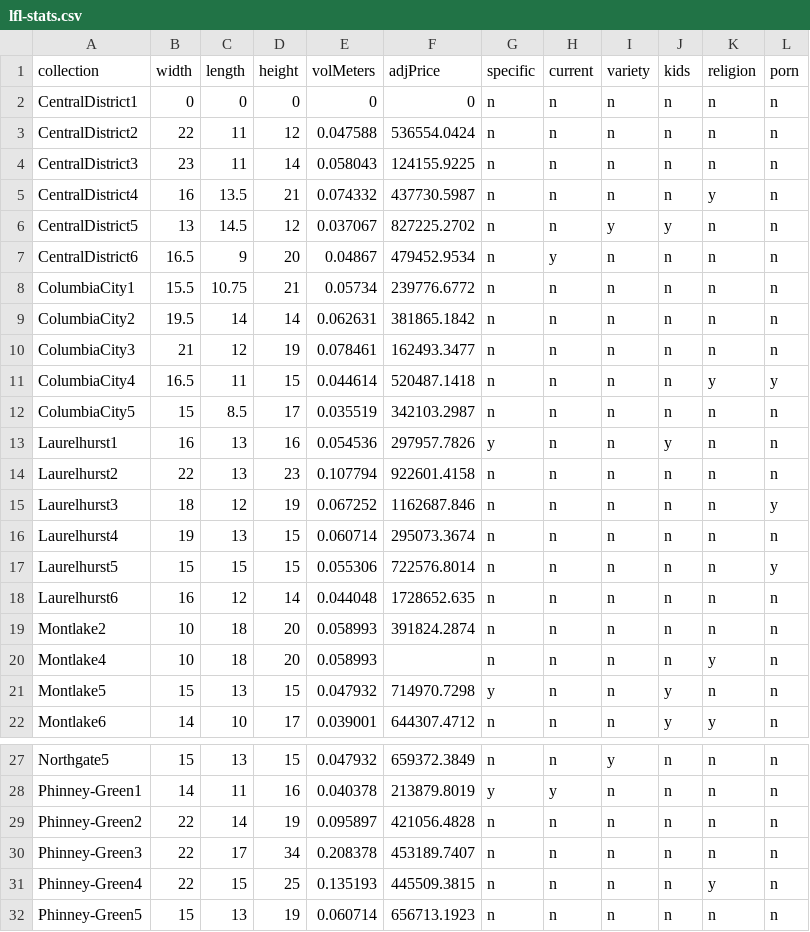
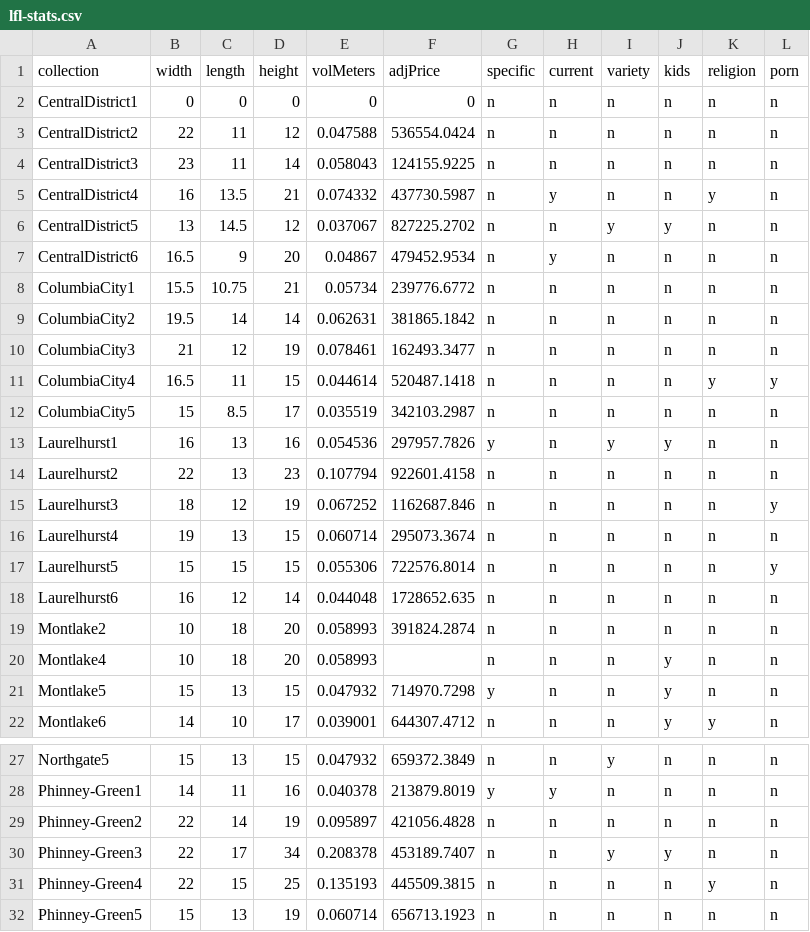
Before and after one commit to amckennafoster/seattle-littlefreelibrary, a CSV file: analysis/bookData/lfl-stats.csv, drawn as a sheet; only a part is shown, gaps mark what is left out.

Commit message:
Ran preference analysis again with corrected coding

```diff
--- a/analysis/bookData/lfl-stats.csv
+++ b/analysis/bookData/lfl-stats.csv
@@ -4,3 +4,3 @@ CentralDistrict2,22,11,12,0.047588,536554.0424,n,n,n,n,n,n
 CentralDistrict3,23,11,14,0.058043,124155.9225,n,n,n,n,n,n
-CentralDistrict4,16,13.5,21,0.074332,437730.5987,n,n,n,n,y,n
+CentralDistrict4,16,13.5,21,0.074332,437730.5987,n,y,n,n,y,n
 CentralDistrict5,13,14.5,12,0.037067,827225.2702,n,n,y,y,n,n
@@ -12,3 +12,3 @@ ColumbiaCity4,16.5,11,15,0.044614,520487.1418,n,n,n,n,y,y
 ColumbiaCity5,15,8.5,17,0.035519,342103.2987,n,n,n,n,n,n
-Laurelhurst1,16,13,16,0.054536,297957.7826,y,n,n,y,n,n
+Laurelhurst1,16,13,16,0.054536,297957.7826,y,n,y,y,n,n
 Laurelhurst2,22,13,23,0.107794,922601.4158,n,n,n,n,n,n
@@ -19,3 +19,3 @@ Laurelhurst6,16,12,14,0.044048,1728652.635,n,n,n,n,n,n
 Montlake2,10,18,20,0.058993,391824.2874,n,n,n,n,n,n
-Montlake4,10,18,20,0.058993,,n,n,n,n,y,n
+Montlake4,10,18,20,0.058993,,n,n,n,y,n,n
 Montlake5,15,13,15,0.047932,714970.7298,y,n,n,y,n,n
@@ -29,3 +29,3 @@ Phinney-Green1,14,11,16,0.040378,213879.8019,y,y,n,n,n,n
 Phinney-Green2,22,14,19,0.095897,421056.4828,n,n,n,n,n,n
-Phinney-Green3,22,17,34,0.208378,453189.7407,n,n,n,n,n,n
+Phinney-Green3,22,17,34,0.208378,453189.7407,n,n,y,y,n,n
 Phinney-Green4,22,15,25,0.135193,445509.3815,n,n,n,n,y,n
```
Also changed, not shown: 1 other file.
